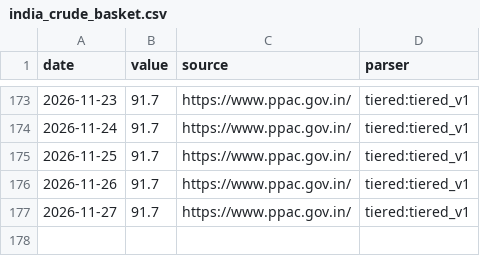
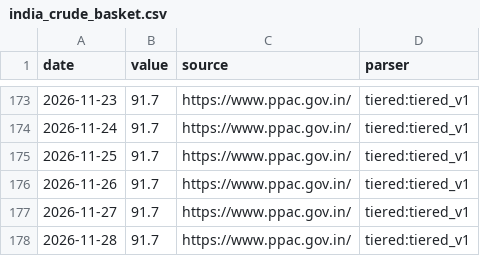
Before and after one commit to aniketkulkarni420/india-risk-monitor, a CSV file: data/history/india_crude_basket.csv, drawn as a sheet; only a part is shown, gaps mark what is left out.

```diff
--- a/data/history/india_crude_basket.csv
+++ b/data/history/india_crude_basket.csv
@@ -177 +177,2 @@ date,value,source,parser
 2026-11-27,91.7,https://www.ppac.gov.in/,tiered:tiered_v1
+2026-11-28,91.7,https://www.ppac.gov.in/,tiered:tiered_v1
```
Also changed, not shown: data/history/dxy.csv, data/history/gift_nifty.csv, 35 other files.
